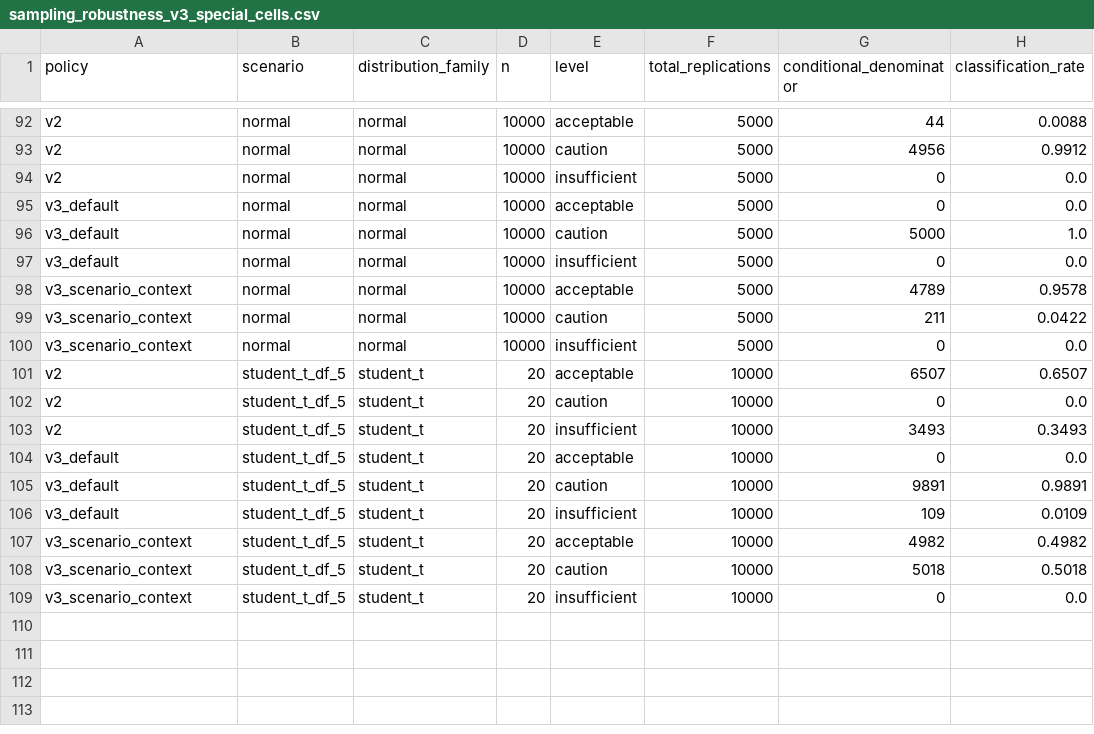
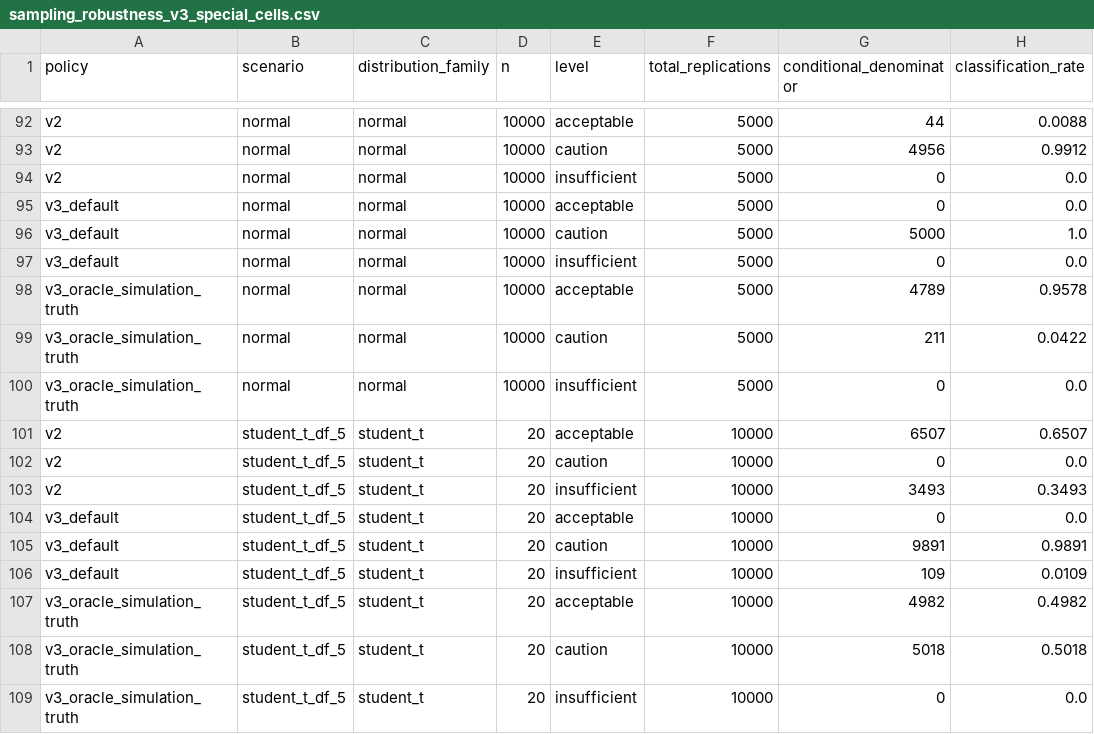
Before and after one commit to udibott-011235/pyMagicStats, a CSV file: experiments/results/sampling_robustness_v3_special_cells.csv, drawn as a sheet; only a part is shown, gaps mark what is left out; the diff covers the shown part only; the diff names each change by its address in the sheet, - before the commit and + after, or states it on an @@ line.

```diff
--- a/experiments/results/sampling_robustness_v3_special_cells.csv
+++ b/experiments/results/sampling_robustness_v3_special_cells.csv
-A98:A100 (policy): v3_scenario_context
+A98:A100 (policy): v3_oracle_simulation_truth
-A107:A109 (policy): v3_scenario_context
+A107:A109 (policy): v3_oracle_simulation_truth
```
Also changed, not shown: 30 edited cells elsewhere in this file, 10 other files.
